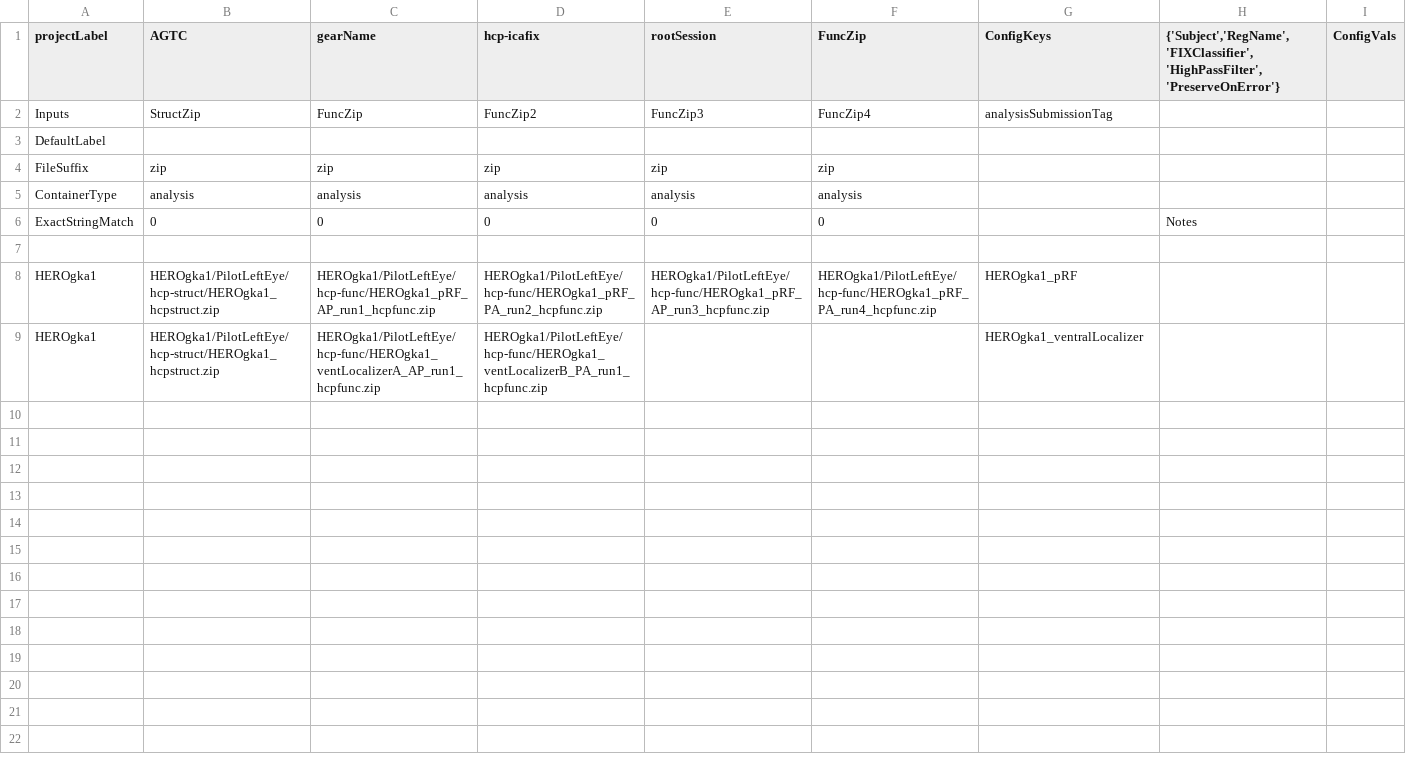
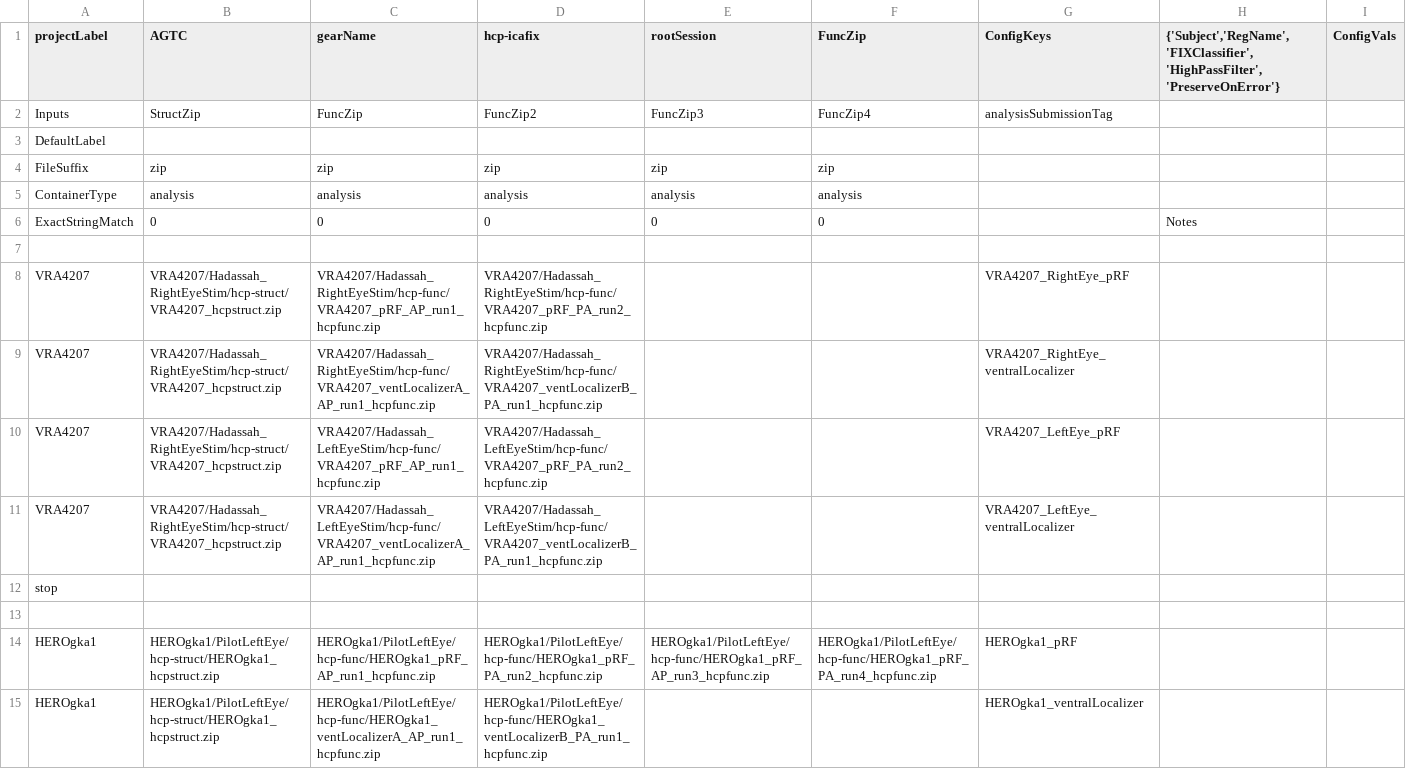
Before and after one commit to gkaguirrelab/mriAGTCAnalysis, a CSV file: code/submitGears/agtcHCPFuncICAFIX.csv, drawn as a sheet; only a part is shown; rows hold the shown columns only; the diff names each change by its address in the sheet, - before the commit and + after, or states it on an @@ line.

Commit message:
VRA4207

```diff
--- a/code/submitGears/agtcHCPFuncICAFIX.csv
+++ b/code/submitGears/agtcHCPFuncICAFIX.csv
+row 8: VRA4207 | VRA4207/Hadassah_RightEyeStim/hcp-struct/VRA4207_hcpstruct.zip | VRA4207/Hadassah_RightEyeStim/hcp-func/VRA4207_pRF_AP_run1_hcpfunc.zip | VRA4207/Hadassah_RightEyeStim/hcp-func/VRA4207_pRF_PA_run2_hcpfunc.zip |  |  | VRA4207_RightEye_pRF
+row 9: VRA4207 | VRA4207/Hadassah_RightEyeStim/hcp-struct/VRA4207_hcpstruct.zip | VRA4207/Hadassah_RightEyeStim/hcp-func/VRA4207_ventLocalizerA_AP_run1_hcpfunc.zip | VRA4207/Hadassah_RightEyeStim/hcp-func/VRA4207_ventLocalizerB_PA_run1_hcpfunc.zip |  |  | VRA4207_RightEye_ventralLocalizer
+row 10: VRA4207 | VRA4207/Hadassah_RightEyeStim/hcp-struct/VRA4207_hcpstruct.zip | VRA4207/Hadassah_LeftEyeStim/hcp-func/VRA4207_pRF_AP_run1_hcpfunc.zip | VRA4207/Hadassah_LeftEyeStim/hcp-func/VRA4207_pRF_PA_run2_hcpfunc.zip |  |  | VRA4207_LeftEye_pRF
+row 11: VRA4207 | VRA4207/Hadassah_RightEyeStim/hcp-struct/VRA4207_hcpstruct.zip | VRA4207/Hadassah_LeftEyeStim/hcp-func/VRA4207_ventLocalizerA_AP_run1_hcpfunc.zip | VRA4207/Hadassah_LeftEyeStim/hcp-func/VRA4207_ventLocalizerB_PA_run1_hcpfunc.zip |  |  | VRA4207_LeftEye_ventralLocalizer
+row 12: stop
+row 13: (empty)
```
